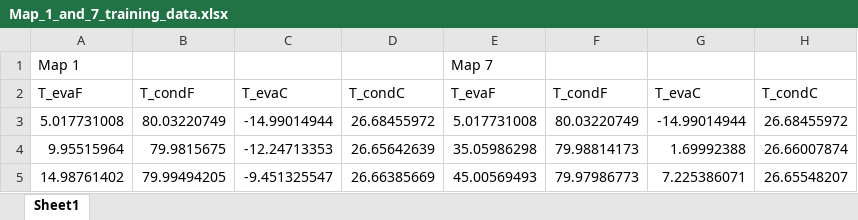
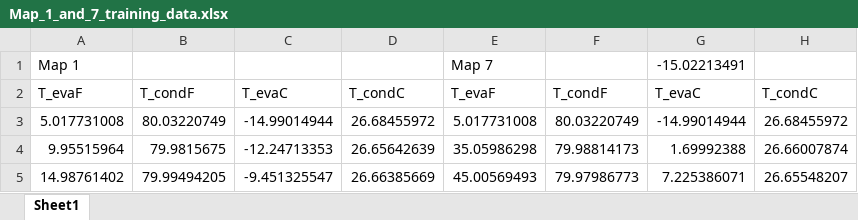
Before and after one commit to howardcheung/comp-uncer, an Excel workbook: Paper/fig/Map_1_and_7_training_data.xlsx, sheet Sheet1, drawn as a sheet; only a part is shown; values as stored, in another font and other column widths than the file's, no borders; charts and pictures not drawn; the diff names each change by its address in the sheet, - before the commit and + after, or states it on an @@ line.

Commit message:
forgot to save plot of training data (Map_1_and_7_training_data.xlsx) in last commit...

```diff
--- a/Paper/fig/Map_1_and_7_training_data.xlsx (sheet Sheet1)
+++ b/Paper/fig/Map_1_and_7_training_data.xlsx (sheet Sheet1)
-G1: (empty)
+G1: -15.02213491
```
Also changed, not shown: charts or pictures.
